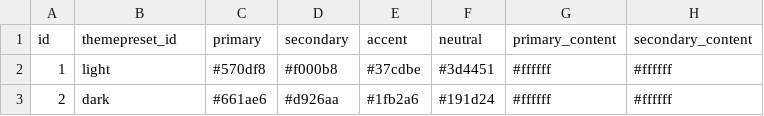
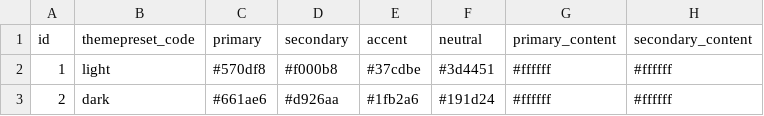
Before and after one commit to govidat/djlite, a CSV file: data/02themepreset.csv, drawn as a sheet; only a part is shown; the diff names each change by its address in the sheet, - before the commit and + after, or states it on an @@ line.

```diff
--- a/data/02themepreset.csv
+++ b/data/02themepreset.csv
-B1: themepreset_id
+B1: themepreset_code
```
Also changed, not shown: data/01globalval.csv, data/03Atheme.csv, 43 other files.
